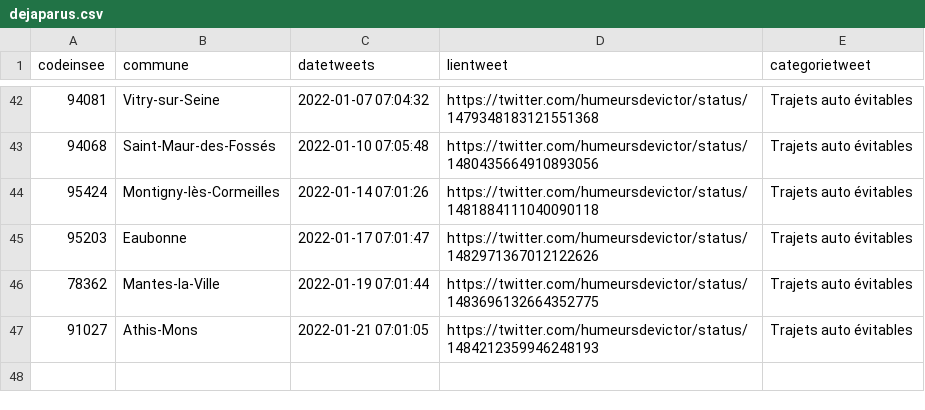
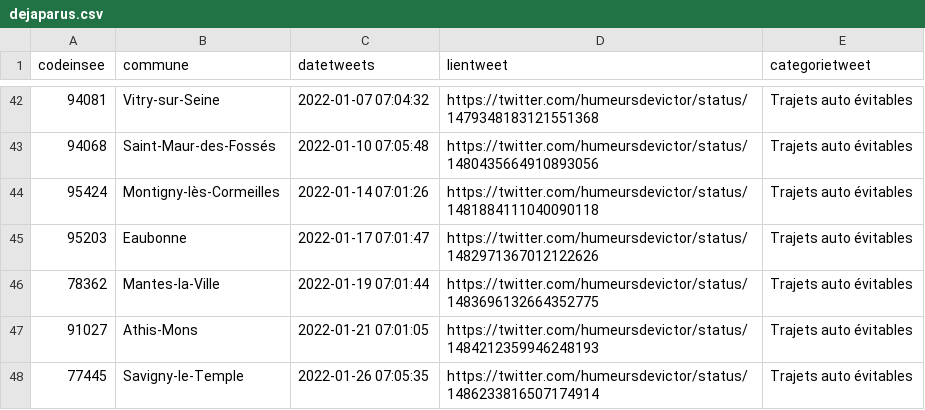
Before and after one commit to Valexandre/GH_Actions_Trajets, a CSV file: data/dejaparus.csv, drawn as a sheet; only a part is shown, gaps mark what is left out; the diff names each change by its address in the sheet, - before the commit and + after, or states it on an @@ line.

```diff
--- a/data/dejaparus.csv
+++ b/data/dejaparus.csv
+row 48: 77445 | Savigny-le-Temple | 2022-01-26 07:05:35 | https://twitter.com/humeursdevictor/status/1486233816507174914 | Trajets auto évitables
```
